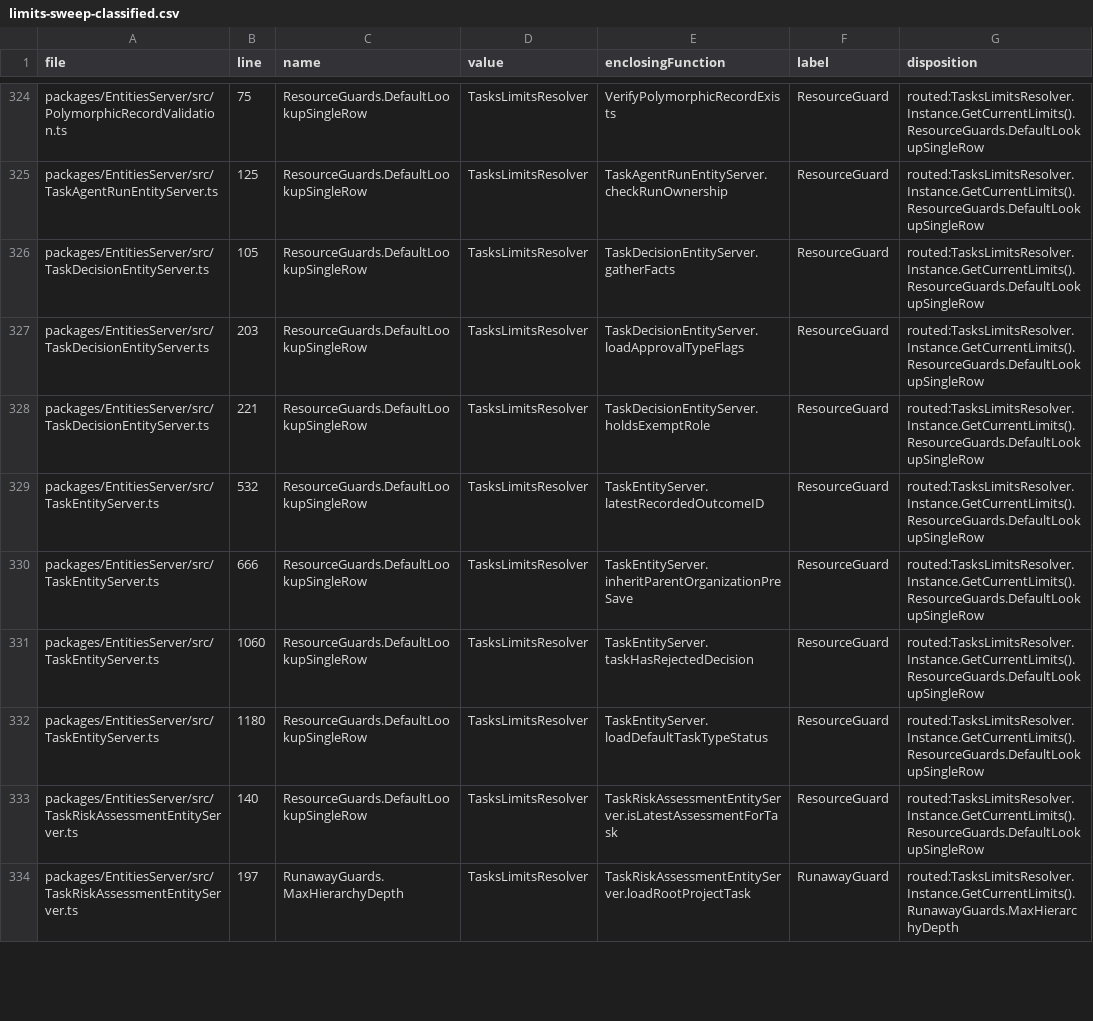
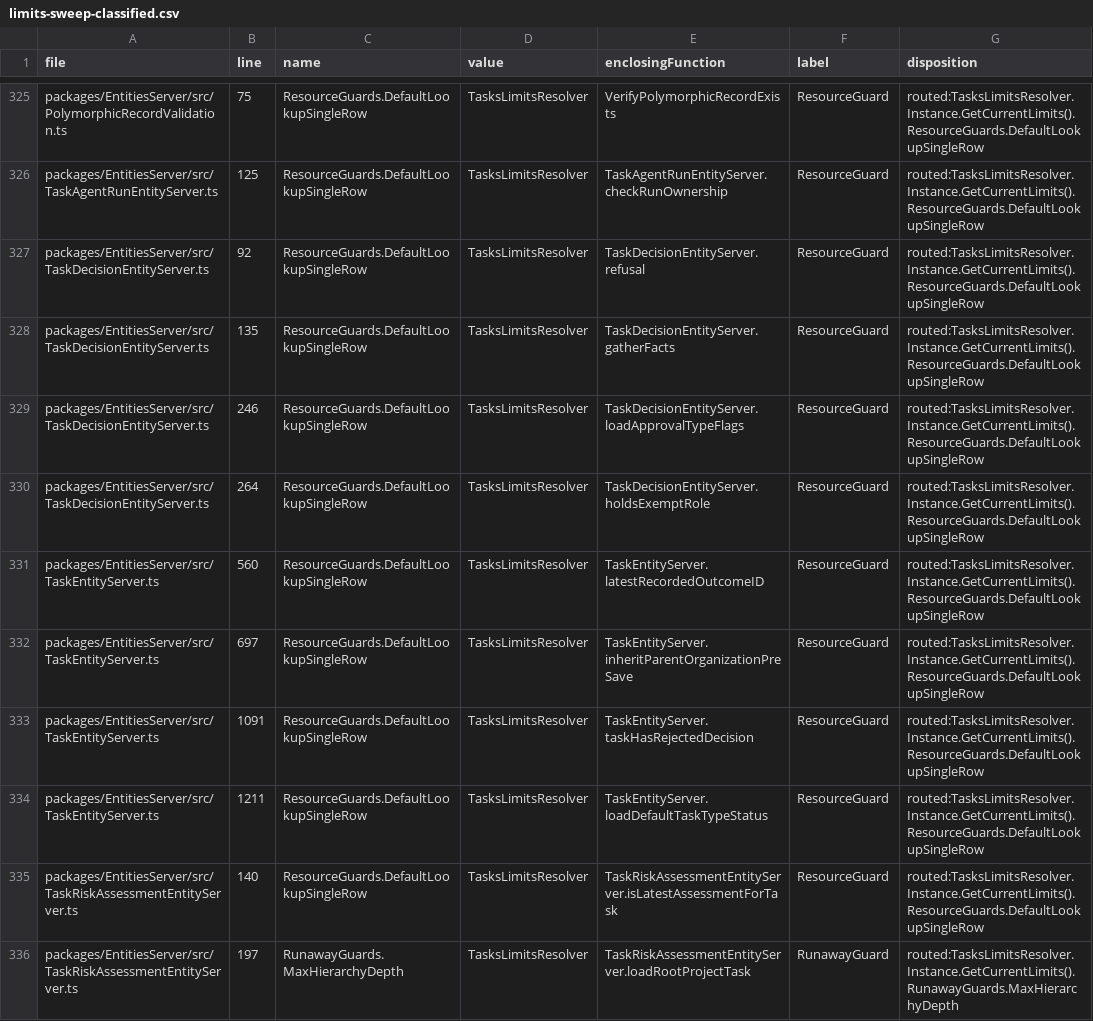
Before and after one commit to MemberJunction/bizapps-tasks, a CSV file: scripts/limits-sweep-classified.csv, drawn as a sheet; only a part is shown, gaps mark what is left out; the diff covers the shown part only.

```diff
--- a/scripts/limits-sweep-classified.csv
+++ b/scripts/limits-sweep-classified.csv
@@ -325,9 +326,10 @@ packages/EntitiesServer/src/PolymorphicRecordValidation.ts,75,ResourceGuards.Def
 packages/EntitiesServer/src/TaskAgentRunEntityServer.ts,125,ResourceGuards.DefaultLookupSingleRow,TasksLimitsResolver,TaskAgentRunEntityServer.checkRunOwnership,ResourceGuard,routed:TasksLimitsResolver.Instance.GetCurrentLimits().ResourceGuards.DefaultLookupSingleRow
-packages/EntitiesServer/src/TaskDecisionEntityServer.ts,105,ResourceGuards.DefaultLookupSingleRow,TasksLimitsResolver,TaskDecisionEntityServer.gatherFacts,ResourceGuard,routed:TasksLimitsResolver.Instance.GetCurrentLimits().ResourceGuards.DefaultLookupSingleRow
-packages/EntitiesServer/src/TaskDecisionEntityServer.ts,203,ResourceGuards.DefaultLookupSingleRow,TasksLimitsResolver,TaskDecisionEntityServer.loadApprovalTypeFlags,ResourceGuard,routed:TasksLimitsResolver.Instance.GetCurrentLimits().ResourceGuards.DefaultLookupSingleRow
-packages/EntitiesServer/src/TaskDecisionEntityServer.ts,221,ResourceGuards.DefaultLookupSingleRow,TasksLimitsResolver,TaskDecisionEntityServer.holdsExemptRole,ResourceGuard,routed:TasksLimitsResolver.Instance.GetCurrentLimits().ResourceGuards.DefaultLookupSingleRow
-packages/EntitiesServer/src/TaskEntityServer.ts,532,ResourceGuards.DefaultLookupSingleRow,TasksLimitsResolver,TaskEntityServer.latestRecordedOutcomeID,ResourceGuard,routed:TasksLimitsResolver.Instance.GetCurrentLimits().ResourceGuards.DefaultLookupSingleRow
-packages/EntitiesServer/src/TaskEntityServer.ts,666,ResourceGuards.DefaultLookupSingleRow,TasksLimitsResolver,TaskEntityServer.inheritParentOrganizationPreSave,ResourceGuard,routed:TasksLimitsResolver.Instance.GetCurrentLimits().ResourceGuards.DefaultLookupSingleRow
-packages/EntitiesServer/src/TaskEntityServer.ts,1060,ResourceGuards.DefaultLookupSingleRow,TasksLimitsResolver,TaskEntityServer.taskHasRejectedDecision,ResourceGuard,routed:TasksLimitsResolver.Instance.GetCurrentLimits().ResourceGuards.DefaultLookupSingleRow
-packages/EntitiesServer/src/TaskEntityServer.ts,1180,ResourceGuards.DefaultLookupSingleRow,TasksLimitsResolver,TaskEntityServer.loadDefaultTaskTypeStatus,ResourceGuard,routed:TasksLimitsResolver.Instance.GetCurrentLimits().ResourceGuards.DefaultLookupSingleRow
+packages/EntitiesServer/src/TaskDecisionEntityServer.ts,92,ResourceGuards.DefaultLookupSingleRow,TasksLimitsResolver,TaskDecisionEntityServer.refusal,ResourceGuard,routed:TasksLimitsResolver.Instance.GetCurrentLimits().ResourceGuards.DefaultLookupSingleRow
+packages/EntitiesServer/src/TaskDecisionEntityServer.ts,135,ResourceGuards.DefaultLookupSingleRow,TasksLimitsResolver,TaskDecisionEntityServer.gatherFacts,ResourceGuard,routed:TasksLimitsResolver.Instance.GetCurrentLimits().ResourceGuards.DefaultLookupSingleRow
+packages/EntitiesServer/src/TaskDecisionEntityServer.ts,246,ResourceGuards.DefaultLookupSingleRow,TasksLimitsResolver,TaskDecisionEntityServer.loadApprovalTypeFlags,ResourceGuard,routed:TasksLimitsResolver.Instance.GetCurrentLimits().ResourceGuards.DefaultLookupSingleRow
+packages/EntitiesServer/src/TaskDecisionEntityServer.ts,264,ResourceGuards.DefaultLookupSingleRow,TasksLimitsResolver,TaskDecisionEntityServer.holdsExemptRole,ResourceGuard,routed:TasksLimitsResolver.Instance.GetCurrentLimits().ResourceGuards.DefaultLookupSingleRow
+packages/EntitiesServer/src/TaskEntityServer.ts,560,ResourceGuards.DefaultLookupSingleRow,TasksLimitsResolver,TaskEntityServer.latestRecordedOutcomeID,ResourceGuard,routed:TasksLimitsResolver.Instance.GetCurrentLimits().ResourceGuards.DefaultLookupSingleRow
+packages/EntitiesServer/src/TaskEntityServer.ts,697,ResourceGuards.DefaultLookupSingleRow,TasksLimitsResolver,TaskEntityServer.inheritParentOrganizationPreSave,ResourceGuard,routed:TasksLimitsResolver.Instance.GetCurrentLimits().ResourceGuards.DefaultLookupSingleRow
+packages/EntitiesServer/src/TaskEntityServer.ts,1091,ResourceGuards.DefaultLookupSingleRow,TasksLimitsResolver,TaskEntityServer.taskHasRejectedDecision,ResourceGuard,routed:TasksLimitsResolver.Instance.GetCurrentLimits().ResourceGuards.DefaultLookupSingleRow
+packages/EntitiesServer/src/TaskEntityServer.ts,1211,ResourceGuards.DefaultLookupSingleRow,TasksLimitsResolver,TaskEntityServer.loadDefaultTaskTypeStatus,ResourceGuard,routed:TasksLimitsResolver.Instance.GetCurrentLimits().ResourceGuards.DefaultLookupSingleRow
 packages/EntitiesServer/src/TaskRiskAssessmentEntityServer.ts,140,ResourceGuards.DefaultLookupSingleRow,TasksLimitsResolver,TaskRiskAssessmentEntityServer.isLatestAssessmentForTask,ResourceGuard,routed:TasksLimitsResolver.Instance.GetCurrentLimits().ResourceGuards.DefaultLookupSingleRow
```
Also changed, not shown: 2 added rows and 47 edited cells elsewhere in this file, .mj/specs/limits-sweep-bizapps-tasks.csv, 9 other files.
